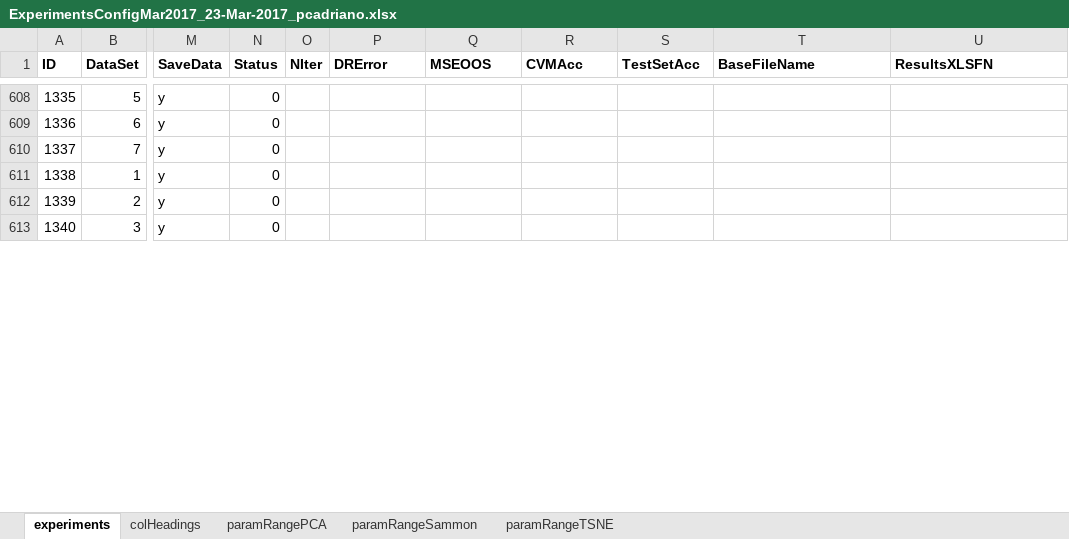
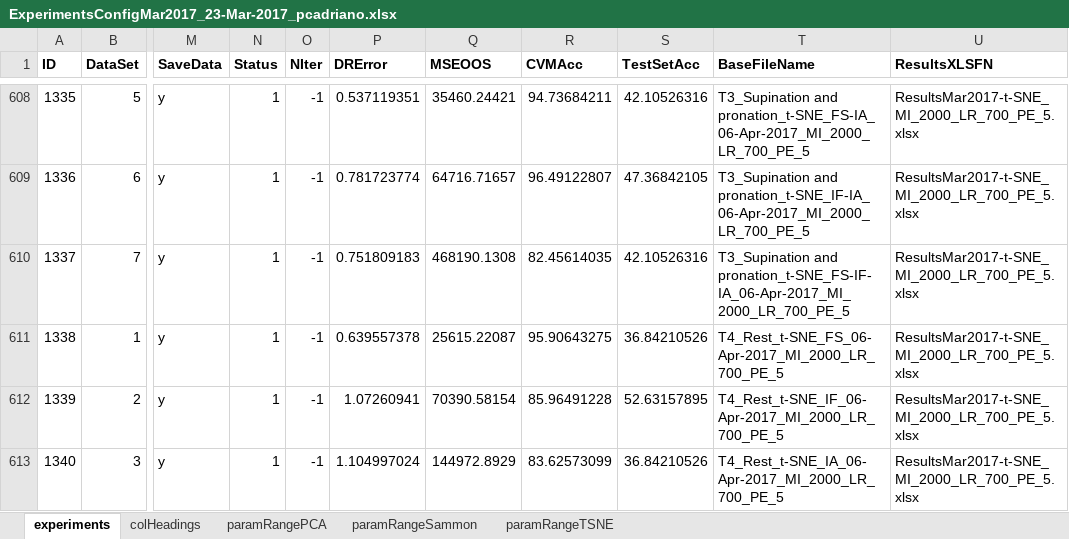
Before and after one commit to oliveirafhm/DR-Toolbox-Benchmark, an Excel workbook: PaperNeural/ExperimentsConfigMar2017_23-Mar-2017_pcadriano.xlsx, sheet experiments, drawn as a sheet; only a part is shown, gaps mark what is left out; values as stored, in another font and other column widths than the file's, no borders; the diff covers the shown part only; the diff names each change by its address in the sheet, - before the commit and + after, or states it on an @@ line.

```diff
--- a/PaperNeural/ExperimentsConfigMar2017_23-Mar-2017_pcadriano.xlsx (sheet experiments)
+++ b/PaperNeural/ExperimentsConfigMar2017_23-Mar-2017_pcadriano.xlsx (sheet experiments)
-N608:N613 (Status): 0
+N608:N613 (Status): 1
-O608:O613 (NIter): (empty)
+O608:O613 (NIter): -1
-P608 (DRError): (empty)
+P608 (DRError): 0.537119351
-Q608 (MSEOOS): (empty)
+Q608 (MSEOOS): 35460.24421
-R608 (CVMAcc): (empty)
+R608 (CVMAcc): 94.73684211
-S608 (TestSetAcc): (empty)
+S608 (TestSetAcc): 42.10526316
-T608 (BaseFileName): (empty)
+T608 (BaseFileName): T3_Supination and pronation_t-SNE_FS-IA_06-Apr-2017_MI_2000_LR_700_PE_5
-U608:U613 (ResultsXLSFN): (empty)
+U608:U613 (ResultsXLSFN): ResultsMar2017-t-SNE_MI_2000_LR_700_PE_5.xlsx
-P609 (DRError): (empty)
+P609 (DRError): 0.781723774
-Q609 (MSEOOS): (empty)
+Q609 (MSEOOS): 64716.71657
-R609 (CVMAcc): (empty)
+R609 (CVMAcc): 96.49122807
-S609 (TestSetAcc): (empty)
+S609 (TestSetAcc): 47.36842105
-T609 (BaseFileName): (empty)
+T609 (BaseFileName): T3_Supination and pronation_t-SNE_IF-IA_06-Apr-2017_MI_2000_LR_700_PE_5
-P610 (DRError): (empty)
+P610 (DRError): 0.751809183
-Q610 (MSEOOS): (empty)
+Q610 (MSEOOS): 468190.1308
-R610 (CVMAcc): (empty)
+R610 (CVMAcc): 82.45614035
-S610 (TestSetAcc): (empty)
+S610 (TestSetAcc): 42.10526316
-T610 (BaseFileName): (empty)
+T610 (BaseFileName): T3_Supination and pronation_t-SNE_FS-IF-IA_06-Apr-2017_MI_2000_LR_700_PE_5
-P611 (DRError): (empty)
+P611 (DRError): 0.639557378
-Q611 (MSEOOS): (empty)
+Q611 (MSEOOS): 25615.22087
-R611 (CVMAcc): (empty)
+R611 (CVMAcc): 95.90643275
-S611 (TestSetAcc): (empty)
+S611 (TestSetAcc): 36.84210526
-T611 (BaseFileName): (empty)
+T611 (BaseFileName): T4_Rest_t-SNE_FS_06-Apr-2017_MI_2000_LR_700_PE_5
-P612 (DRError): (empty)
+P612 (DRError): 1.07260941
-Q612 (MSEOOS): (empty)
+Q612 (MSEOOS): 70390.58154
-R612 (CVMAcc): (empty)
+R612 (CVMAcc): 85.96491228
-S612 (TestSetAcc): (empty)
+S612 (TestSetAcc): 52.63157895
-T612 (BaseFileName): (empty)
+T612 (BaseFileName): T4_Rest_t-SNE_IF_06-Apr-2017_MI_2000_LR_700_PE_5
-P613 (DRError): (empty)
+P613 (DRError): 1.104997024
-Q613 (MSEOOS): (empty)
+Q613 (MSEOOS): 144972.8929
-R613 (CVMAcc): (empty)
+R613 (CVMAcc): 83.62573099
-S613 (TestSetAcc): (empty)
+S613 (TestSetAcc): 36.84210526
-T613 (BaseFileName): (empty)
+T613 (BaseFileName): T4_Rest_t-SNE_IA_06-Apr-2017_MI_2000_LR_700_PE_5
```
Also changed, not shown: 72 edited cells elsewhere in this sheet, PaperNeural/ExperimentsConfigMar2017_23-Mar-2017_pcbiolab.xlsx, PaperNeural/Results/ResultsMar2017-Sammon_MI_3000_LR_0.5.xlsx, 47 other files.
